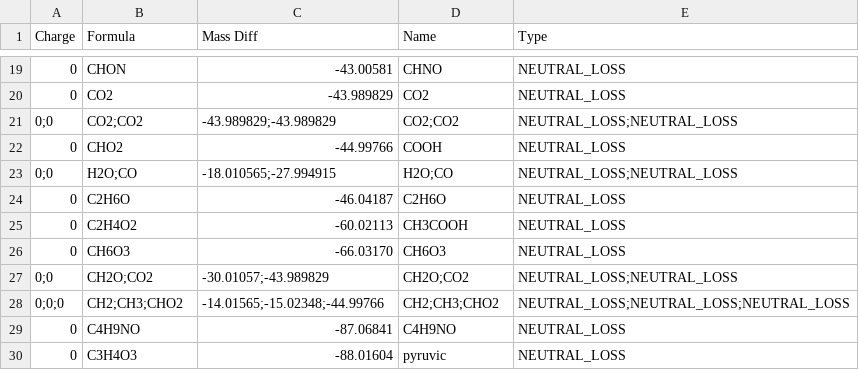
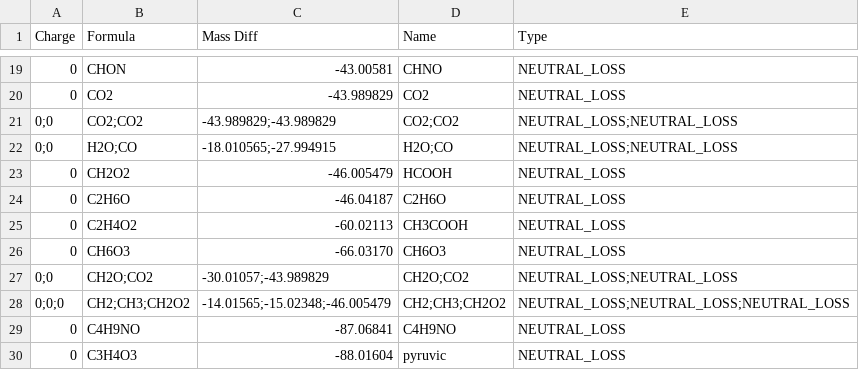
Before and after one commit to Adafede/cascade, a CSV file: config/default/adducts_mzmine_named.csv, drawn as a sheet; only a part is shown, gaps mark what is left out.

```diff
--- a/config/default/adducts_mzmine_named.csv
+++ b/config/default/adducts_mzmine_named.csv
@@ -21,4 +21,4 @@ Charge,Formula,Mass Diff,Name,Type
 0;0,CO2;CO2,-43.989829;-43.989829,CO2;CO2,NEUTRAL_LOSS;NEUTRAL_LOSS
-0,CHO2,-44.99766,COOH,NEUTRAL_LOSS
 0;0,H2O;CO,-18.010565;-27.994915,H2O;CO,NEUTRAL_LOSS;NEUTRAL_LOSS
+0,CH2O2,-46.005479,HCOOH,NEUTRAL_LOSS
 0,C2H6O,-46.04187,C2H6O,NEUTRAL_LOSS
@@ -27,3 +27,3 @@ Charge,Formula,Mass Diff,Name,Type
 0;0,CH2O;CO2,-30.01057;-43.989829,CH2O;CO2,NEUTRAL_LOSS;NEUTRAL_LOSS
-0;0;0,CH2;CH3;CHO2,-14.01565;-15.02348;-44.99766,CH2;CH3;CHO2,NEUTRAL_LOSS;NEUTRAL_LOSS;NEUTRAL_LOSS
+0;0;0,CH2;CH3;CH2O2,-14.01565;-15.02348;-46.005479,CH2;CH3;CH2O2,NEUTRAL_LOSS;NEUTRAL_LOSS;NEUTRAL_LOSS
 0,C4H9NO,-87.06841,C4H9NO,NEUTRAL_LOSS
```
Also changed, not shown: config/default/adducts_mzmine.csv, 2 other files.
